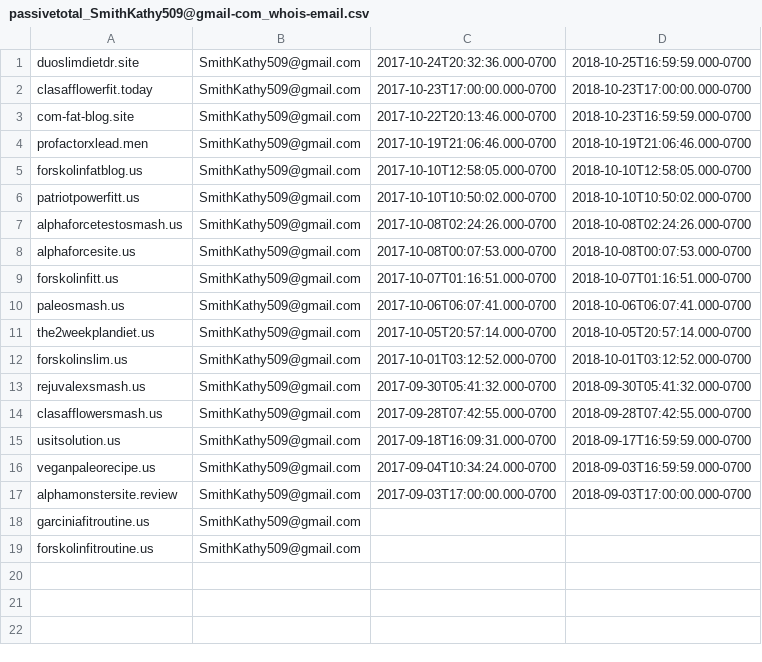
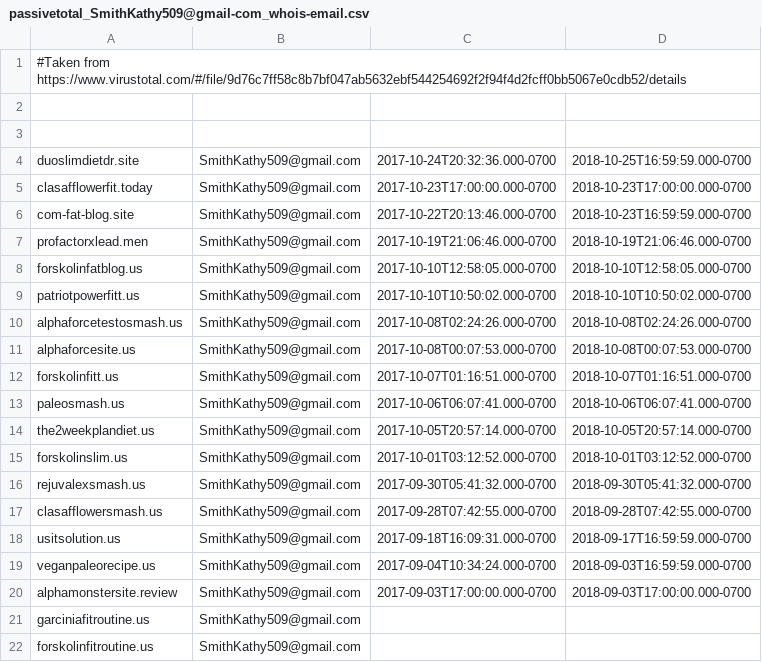
Before and after one commit to brycampbell/iocs, a CSV file: passivetotal_SmithKathy509@gmail-com_whois-email.csv, drawn as a sheet.

Commit message:
Update passivetotal_SmithKathy509@gmail-com_whois-email.csv

```diff
--- a/passivetotal_SmithKathy509@gmail-com_whois-email.csv
+++ b/passivetotal_SmithKathy509@gmail-com_whois-email.csv
@@ -1 +1,4 @@
+#Taken from https://www.virustotal.com/#/file/9d76c7ff58c8b7bf047ab5632ebf544254692f2f94f4d2fcff0bb5067e0cdb52/details
+
+
 duoslimdietdr.site,SmithKathy509@gmail.com,2017-10-24T20:32:36.000-0700,2018-10-25T16:59:59.000-0700,
```
